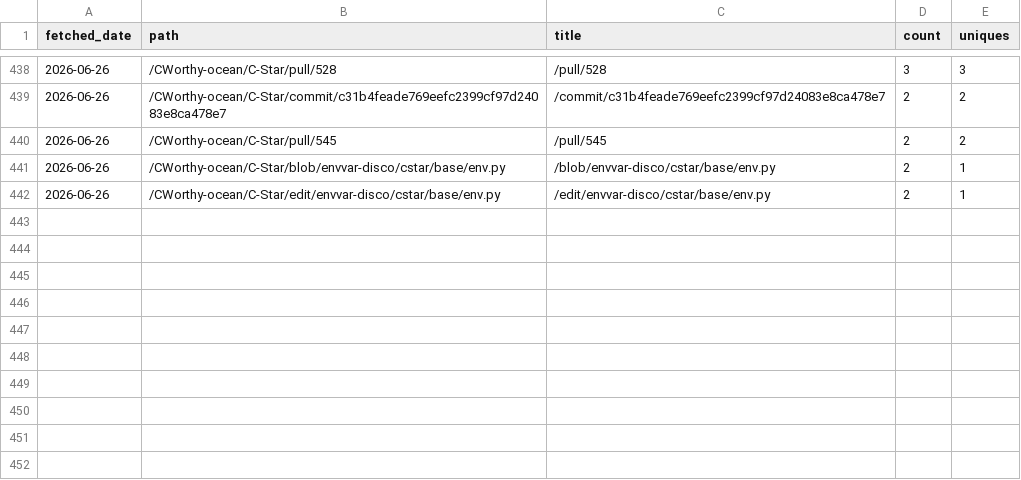
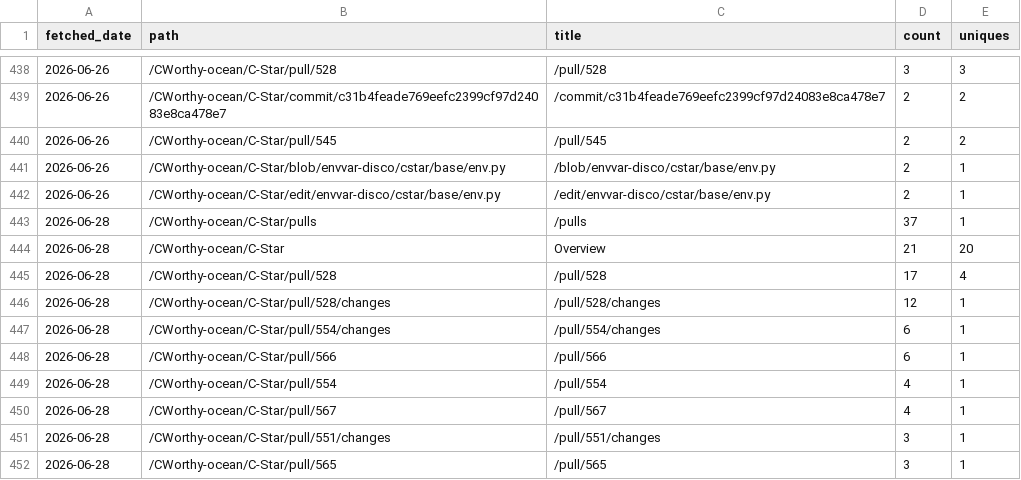
Before and after one commit to CWorthy-ocean/cworthy-gh-metrics, a CSV file: data/CWorthy-ocean/C-Star/paths.csv, drawn as a sheet; only a part is shown, gaps mark what is left out.

```diff
--- a/data/CWorthy-ocean/C-Star/paths.csv
+++ b/data/CWorthy-ocean/C-Star/paths.csv
@@ -442 +442,11 @@ fetched_date,path,title,count,uniques
 2026-06-26,/CWorthy-ocean/C-Star/edit/envvar-disco/cstar/base/env.py,/edit/envvar-disco/cstar/base/env.py,2,1
+2026-06-28,/CWorthy-ocean/C-Star/pulls,/pulls,37,1
+2026-06-28,/CWorthy-ocean/C-Star,Overview,21,20
+2026-06-28,/CWorthy-ocean/C-Star/pull/528,/pull/528,17,4
+2026-06-28,/CWorthy-ocean/C-Star/pull/528/changes,/pull/528/changes,12,1
+2026-06-28,/CWorthy-ocean/C-Star/pull/554/changes,/pull/554/changes,6,1
+2026-06-28,/CWorthy-ocean/C-Star/pull/566,/pull/566,6,1
+2026-06-28,/CWorthy-ocean/C-Star/pull/554,/pull/554,4,1
+2026-06-28,/CWorthy-ocean/C-Star/pull/567,/pull/567,4,1
+2026-06-28,/CWorthy-ocean/C-Star/pull/551/changes,/pull/551/changes,3,1
+2026-06-28,/CWorthy-ocean/C-Star/pull/565,/pull/565,3,1
```
Also changed, not shown: data/CWorthy-ocean/C-Star/referrers.csv, data/CWorthy-ocean/cson-forge/paths.csv, 22 other files.
